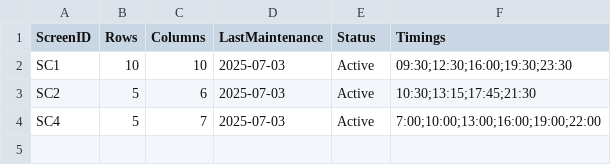
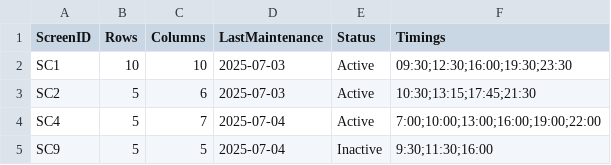
Before and after one commit to Karthik-18-02/ticket_booking, a CSV file: csvs/screens.csv, drawn as a sheet.

```diff
--- a/csvs/screens.csv
+++ b/csvs/screens.csv
@@ -3,2 +3,3 @@ SC1,10,10,2025-07-03,Active,09:30;12:30;16:00;19:30;23:30
 SC2,5,6,2025-07-03,Active,10:30;13:15;17:45;21:30
-SC4,5,7,2025-07-03,Active,7:00;10:00;13:00;16:00;19:00;22:00
+SC4,5,7,2025-07-04,Active,7:00;10:00;13:00;16:00;19:00;22:00
+SC9,5,5,2025-07-04,Inactive,9:30;11:30;16:00
```
Also changed, not shown: csvs/bookings/9014150918_bookings.csv, csvs/hall_data.csv, 8 other files.
